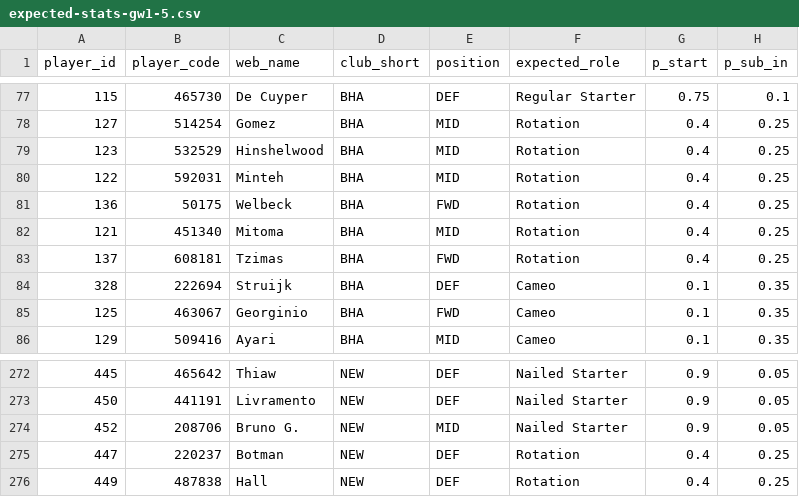
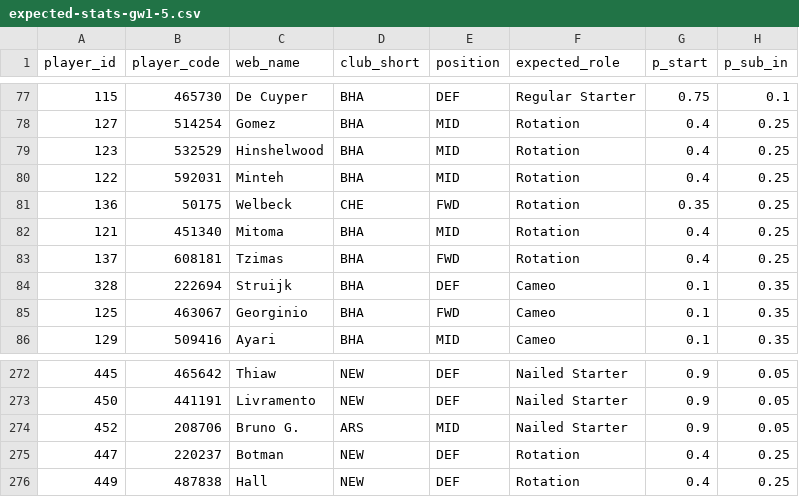
Before and after one commit to JubileeZ/fpl-jubilee-ascent, a CSV file: data/research/gw1-6-preseason-pipeline/02-expected-stats-gw1-5/expected-stats-gw1-5.csv, drawn as a sheet; only a part is shown, gaps mark what is left out; the diff names each change by its address in the sheet, - before the commit and + after, or states it on an @@ line.

```diff
--- a/data/research/gw1-6-preseason-pipeline/02-expected-stats-gw1-5/expected-stats-gw1-5.csv
+++ b/data/research/gw1-6-preseason-pipeline/02-expected-stats-gw1-5/expected-stats-gw1-5.csv
-D81 (club_short): BHA
+D81 (club_short): CHE
-G81 (p_start): 0.4
+G81 (p_start): 0.35
-D274 (club_short): NEW
+D274 (club_short): ARS
```
Also changed, not shown: data/research/gw1-6-preseason-pipeline/01-expected-role-gw1-5/expected-role-gw1-5.csv, data/research/gw1-6-preseason-pipeline/02-expected-stats-gw1-5/gw1-5_projections.csv, 16 other files.
